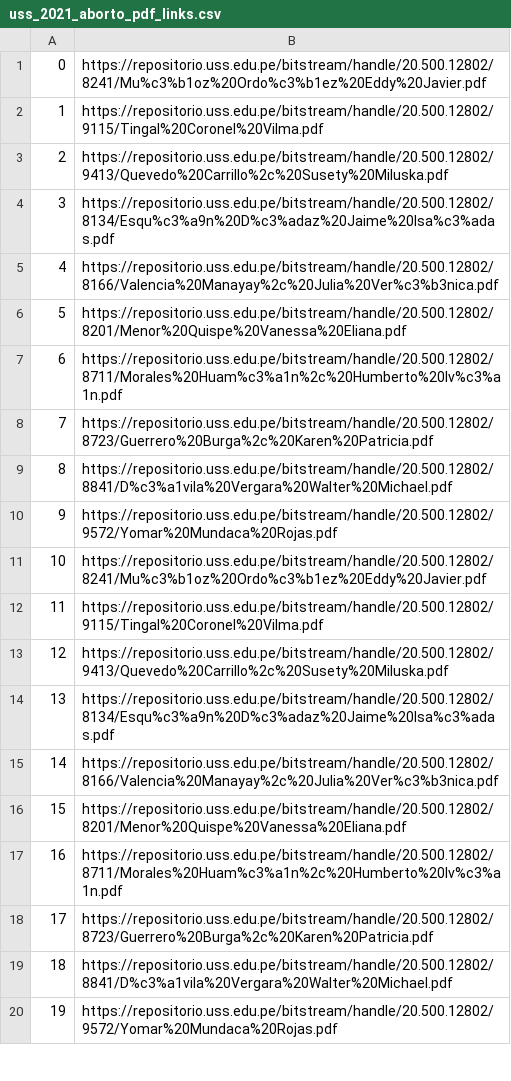
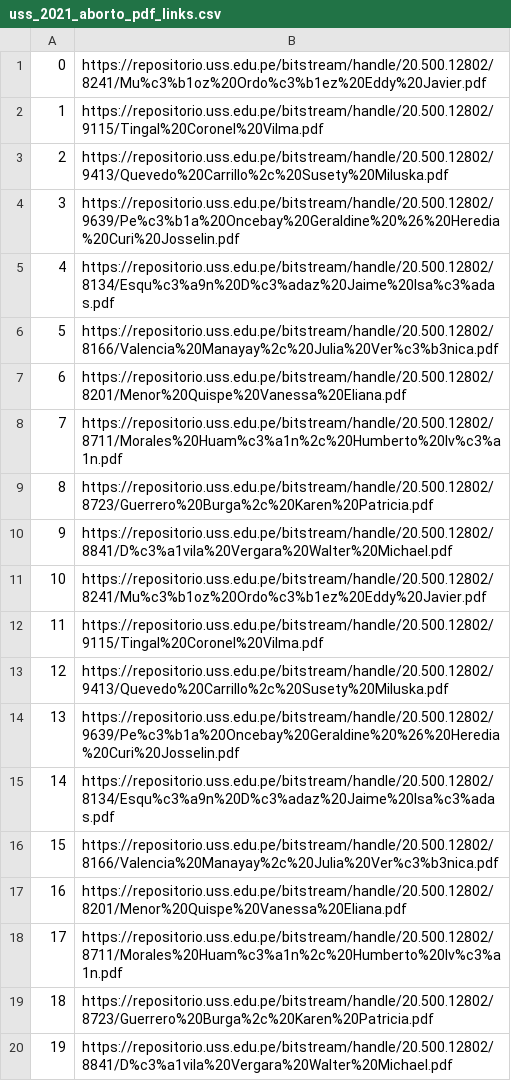
Before and after one commit to annaabsi/tesis-scraping, a CSV file: resultados/uss_2021_aborto_pdf_links.csv, drawn as a sheet; only a part is shown; the shorter side is filled out with more unchanged rows; removed rows and columns are numbered as before the commit, all else as after; the diff names each change by its address in the sheet, - before the commit and + after, or states it on an @@ line.

```diff
--- a/resultados/uss_2021_aborto_pdf_links.csv
+++ b/resultados/uss_2021_aborto_pdf_links.csv
+row 4: 3 | https://repositorio.uss.edu.pe/bitstream/handle/20.500.12802/9639/Pe%c3%b1a%20Oncebay%20Geraldine%20%26%20Heredia%20Curi%20Josselin.pdf
@@ column A renumbered from row 5 down @@
-row 10: 9 | https://repositorio.uss.edu.pe/bitstream/handle/20.500.12802/9572/Yomar%20Mundaca%20Rojas.pdf
+row 14: 13 | https://repositorio.uss.edu.pe/bitstream/handle/20.500.12802/9639/Pe%c3%b1a%20Oncebay%20Geraldine%20%26%20Heredia%20Curi%20Josselin.pdf
```
Also changed, not shown: resultados/autonoma_2021_estrategias+de+marketing_pdf_links.csv, resultados/uss_2021_estrategias+de+marketing_pdf_links.csv, 29 other files.
